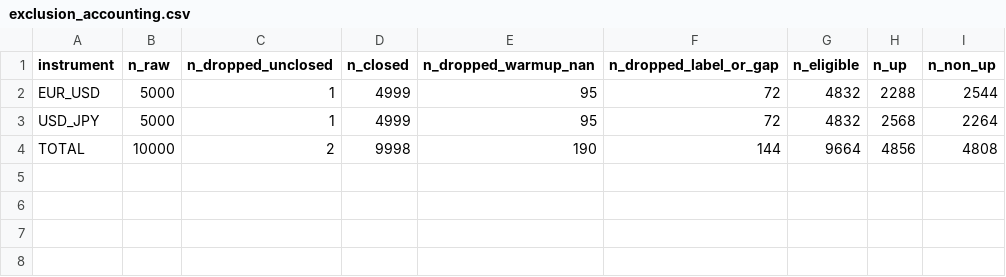
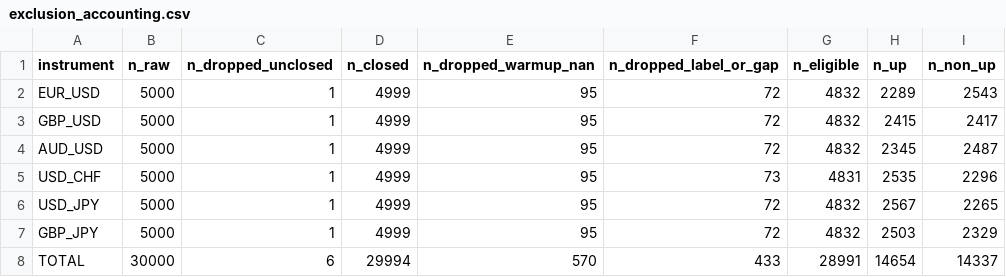
Before and after one commit to liqinsg/ai_training_cnn, a CSV file: experiments/phase3_3_baseline/exclusion_accounting.csv, drawn as a sheet.

Commit message:
phase33 doc 08 and experiments

```diff
--- a/experiments/phase3_3_baseline/exclusion_accounting.csv
+++ b/experiments/phase3_3_baseline/exclusion_accounting.csv
@@ -1,4 +1,8 @@
 instrument,n_raw,n_dropped_unclosed,n_closed,n_dropped_warmup_nan,n_dropped_label_or_gap,n_eligible,n_up,n_non_up
-EUR_USD,5000,1,4999,95,72,4832,2288,2544
-USD_JPY,5000,1,4999,95,72,4832,2568,2264
-TOTAL,10000,2,9998,190,144,9664,4856,4808
+EUR_USD,5000,1,4999,95,72,4832,2289,2543
+GBP_USD,5000,1,4999,95,72,4832,2415,2417
+AUD_USD,5000,1,4999,95,72,4832,2345,2487
+USD_CHF,5000,1,4999,95,73,4831,2535,2296
+USD_JPY,5000,1,4999,95,72,4832,2567,2265
+GBP_JPY,5000,1,4999,95,72,4832,2503,2329
+TOTAL,30000,6,29994,570,433,28991,14654,14337
```
Also changed, not shown: 3 other files.
